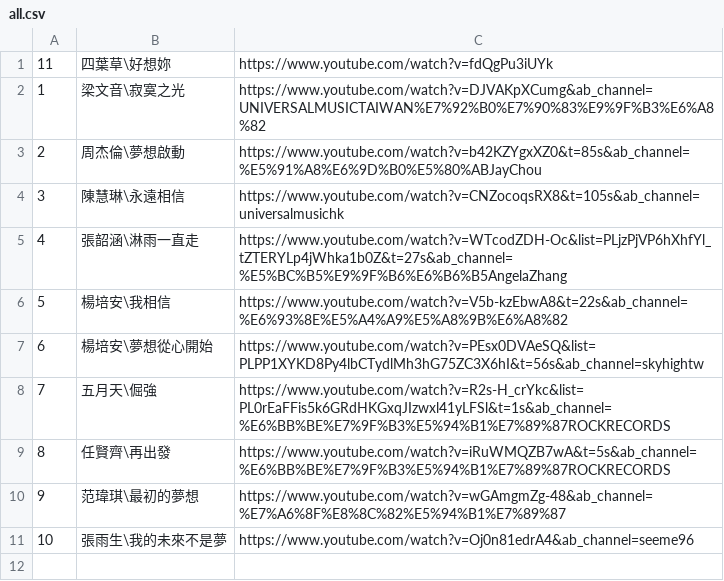
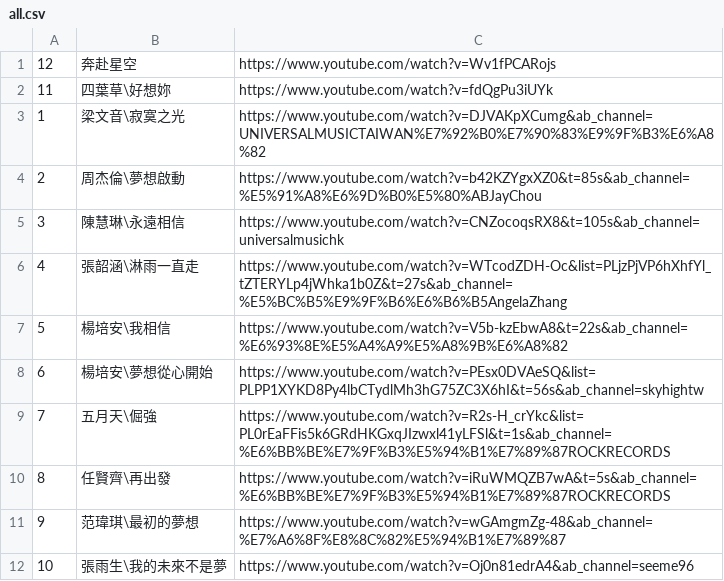
Before and after one commit to chenben514/learn, a CSV file: data/cejk/song/chinese/all.csv, drawn as a sheet; the diff names each change by its address in the sheet, - before the commit and + after, or states it on an @@ line.

```diff
--- a/data/cejk/song/chinese/all.csv
+++ b/data/cejk/song/chinese/all.csv
+row 1: 12 | 奔赴星空 | https://www.youtube.com/watch?v=Wv1fPCARojs
```
Also changed, not shown: data/cejk/song/pop5/all.csv.
